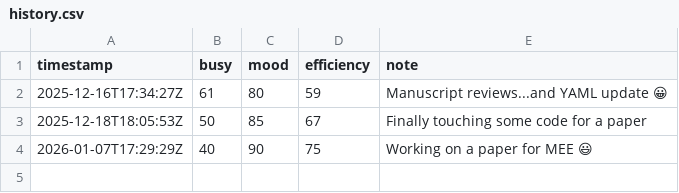
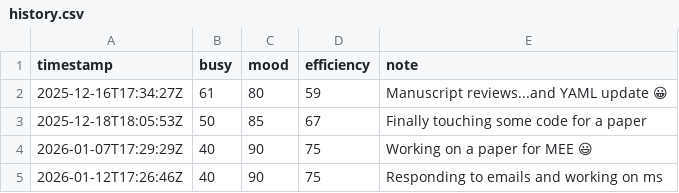
Before and after one commit to cromanpa94/load, a CSV file: history.csv, drawn as a sheet; the diff names each change by its address in the sheet, - before the commit and + after, or states it on an @@ line.

```diff
--- a/history.csv
+++ b/history.csv
+row 5: 2026-01-12T17:26:46Z | 40 | 90 | 75 | Responding to emails and working on ms
```
Also changed, not shown: 1 other file.
